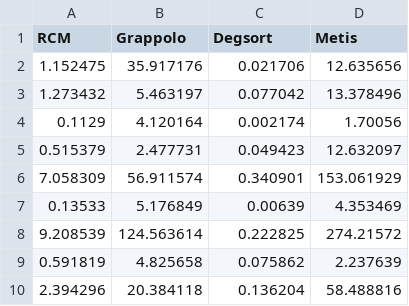
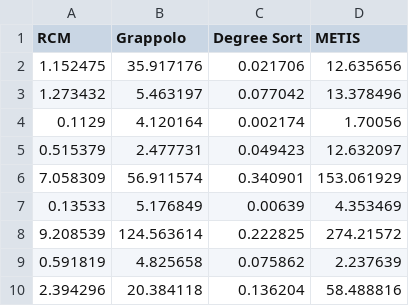
Before and after one commit to ReetBarik/IISWC-2020, a CSV file: IISWC2020/SmallExperiments/PerfPlot/Time.csv, drawn as a sheet.

Commit message:
Camera Ready changes to Perf Plots

```diff
--- a/IISWC2020/SmallExperiments/PerfPlot/Time.csv
+++ b/IISWC2020/SmallExperiments/PerfPlot/Time.csv
@@ -1,2 +1,2 @@
-RCM,Grappolo,Degsort,Metis
+RCM,Grappolo,Degree Sort,METIS
 1.152475,35.917176,0.021706,12.635656
```
Also changed, not shown: IISWC2020/SmallExperiments/PerfPlot/Jugaad.csv, 14 other files.
